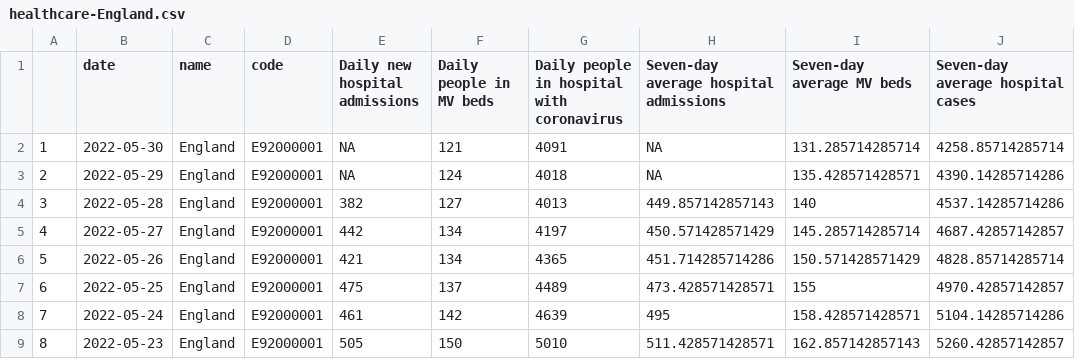
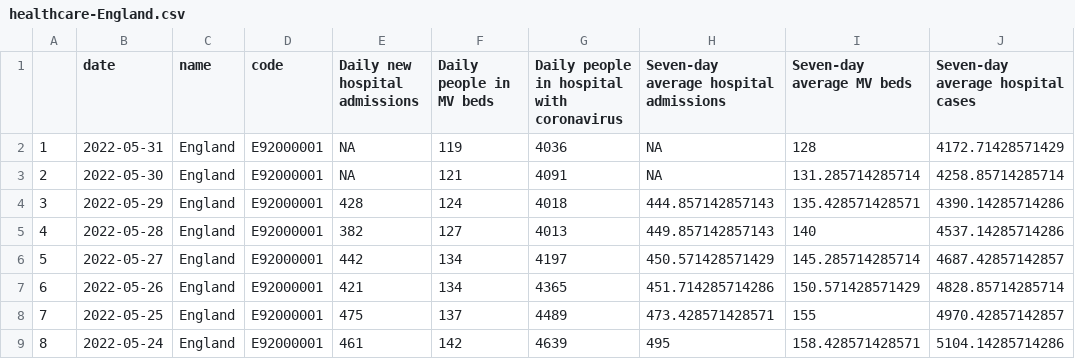
Before and after one commit to vfillis/automated-covid, a CSV file: data/healthcare-England.csv, drawn as a sheet; only a part is shown; the shorter side is filled out with more unchanged rows; addresses are those after the commit; the diff names each change by its address in the sheet, - before the commit and + after, or states it on an @@ line.

```diff
--- a/data/healthcare-England.csv
+++ b/data/healthcare-England.csv
+row 2: 1 | 2022-05-31 | England | E92000001 | NA | 119 | 4036 | NA | 128 | 4172.71428571429
@@ column A renumbered from row 3 down @@
-E4 (Daily new hospital admissions): NA
+E4 (Daily new hospital admissions): 428
-H4: NA
+H4: 444.857142857143
```
Also changed, not shown: data/case-rates-LAs.csv, data/cases-England.csv, 4 other files.
